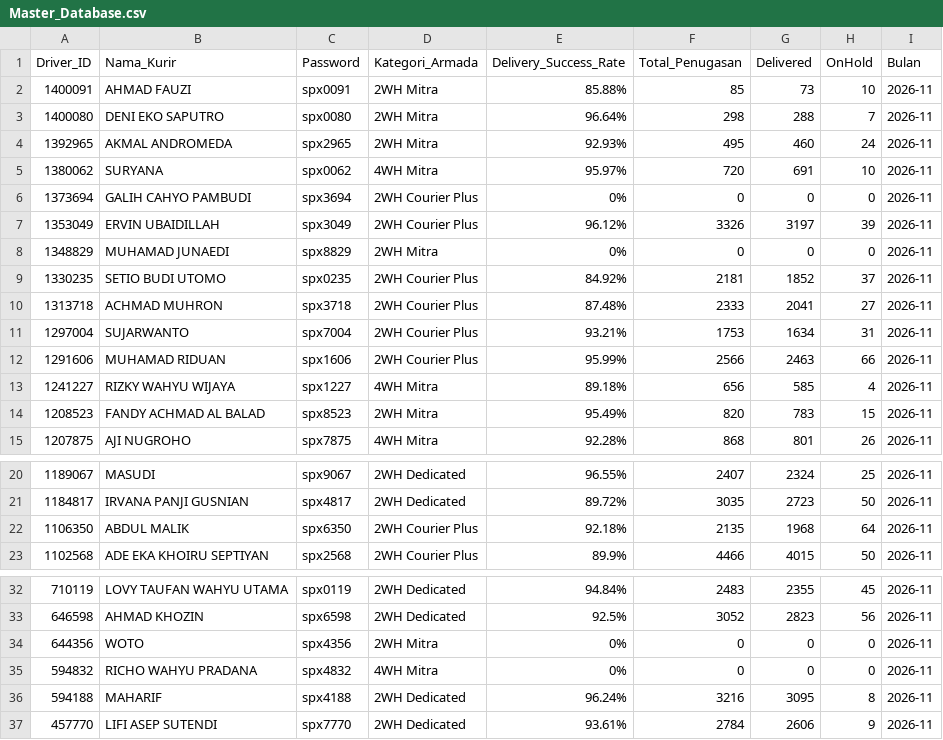
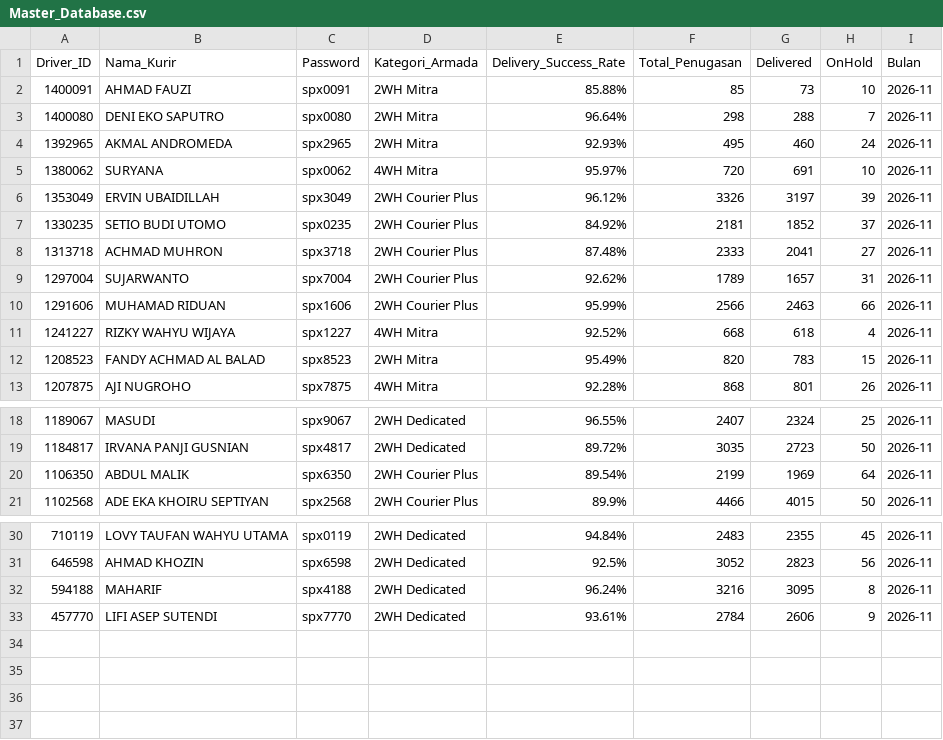
Before and after one commit to choerolfikrihamdani-cell/spx-driver-hub, a CSV file: Master_Database.csv, drawn as a sheet; only a part is shown, gaps mark what is left out.

Commit message:
Auto-update Master_Database.csv dari SPX

```diff
--- a/Master_Database.csv
+++ b/Master_Database.csv
@@ -5,10 +5,8 @@ Driver_ID,Nama_Kurir,Password,Kategori_Armada,Delivery_Success_Rate,Total_Penuga
 1380062,SURYANA,spx0062,4WH Mitra,95.97%,720,691,10,2026-11
-1373694,GALIH CAHYO PAMBUDI,spx3694,2WH Courier Plus,0%,0,0,0,2026-11
 1353049,ERVIN UBAIDILLAH,spx3049,2WH Courier Plus,96.12%,3326,3197,39,2026-11
-1348829,MUHAMAD JUNAEDI,spx8829,2WH Mitra,0%,0,0,0,2026-11
 1330235,SETIO BUDI UTOMO,spx0235,2WH Courier Plus,84.92%,2181,1852,37,2026-11
 1313718,ACHMAD MUHRON,spx3718,2WH Courier Plus,87.48%,2333,2041,27,2026-11
-1297004,SUJARWANTO,spx7004,2WH Courier Plus,93.21%,1753,1634,31,2026-11
+1297004,SUJARWANTO,spx7004,2WH Courier Plus,92.62%,1789,1657,31,2026-11
 1291606,MUHAMAD RIDUAN,spx1606,2WH Courier Plus,95.99%,2566,2463,66,2026-11
-1241227,RIZKY WAHYU WIJAYA,spx1227,4WH Mitra,89.18%,656,585,4,2026-11
+1241227,RIZKY WAHYU WIJAYA,spx1227,4WH Mitra,92.52%,668,618,4,2026-11
 1208523,FANDY ACHMAD AL BALAD,spx8523,2WH Mitra,95.49%,820,783,15,2026-11
@@ -21,3 +19,3 @@ Driver_ID,Nama_Kurir,Password,Kategori_Armada,Delivery_Success_Rate,Total_Penuga
 1184817,IRVANA PANJI GUSNIAN,spx4817,2WH Dedicated,89.72%,3035,2723,50,2026-11
-1106350,ABDUL MALIK,spx6350,2WH Courier Plus,92.18%,2135,1968,64,2026-11
+1106350,ABDUL MALIK,spx6350,2WH Courier Plus,89.54%,2199,1969,64,2026-11
 1102568,ADE EKA KHOIRU SEPTIYAN,spx2568,2WH Courier Plus,89.9%,4466,4015,50,2026-11
@@ -33,4 +31,2 @@ Driver_ID,Nama_Kurir,Password,Kategori_Armada,Delivery_Success_Rate,Total_Penuga
 646598,AHMAD KHOZIN,spx6598,2WH Dedicated,92.5%,3052,2823,56,2026-11
-644356,WOTO,spx4356,2WH Mitra,0%,0,0,0,2026-11
-594832,RICHO WAHYU PRADANA,spx4832,4WH Mitra,0%,0,0,0,2026-11
 594188,MAHARIF,spx4188,2WH Dedicated,96.24%,3216,3095,8,2026-11
```
